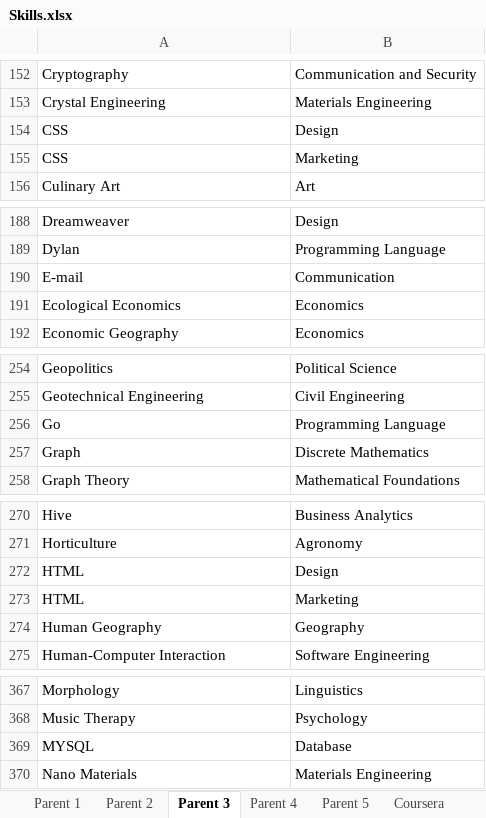
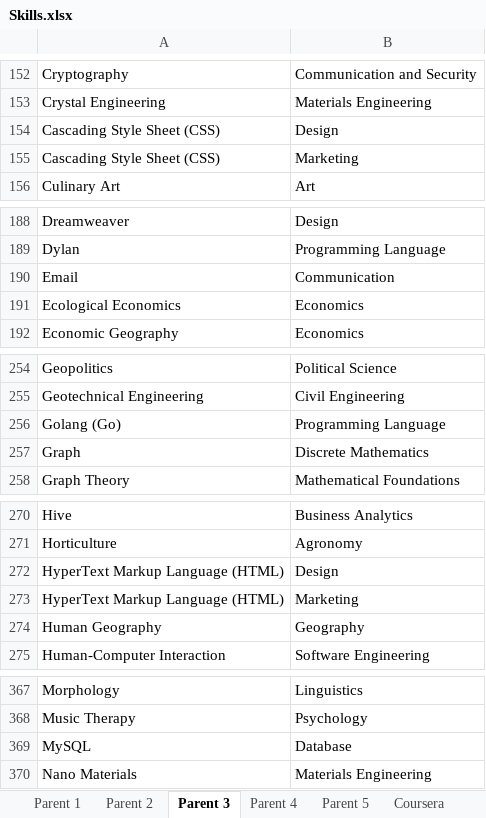
Before and after one commit to binxuankong/skills-ontology-project, an Excel workbook: skills/Skills.xlsx, sheet Parent 3, drawn as a sheet; only a part is shown, gaps mark what is left out; values as stored, in another font and other column widths than the file's, no borders; table styles not drawn; the diff names each change by its address in the sheet, - before the commit and + after, or states it on an @@ line.

```diff
--- a/skills/Skills.xlsx (sheet Parent 3)
+++ b/skills/Skills.xlsx (sheet Parent 3)
-A154:A155: CSS
+A154:A155: Cascading Style Sheet (CSS)
-A190: E-mail
+A190: Email
-A256: Go
+A256: Golang (Go)
-A272:A273: HTML
+A272:A273: HyperText Markup Language (HTML)
-A369: MYSQL
+A369: MySQL
```
Also changed, not shown: sheet Parent 4, sheet Coursera, sheet Parent 5, sheet Courses, sheet MyFutureJobs, coursera_skills/Coursera Skills To DB.xlsx, skills/Digital Skills.xlsx, 12 other files.
